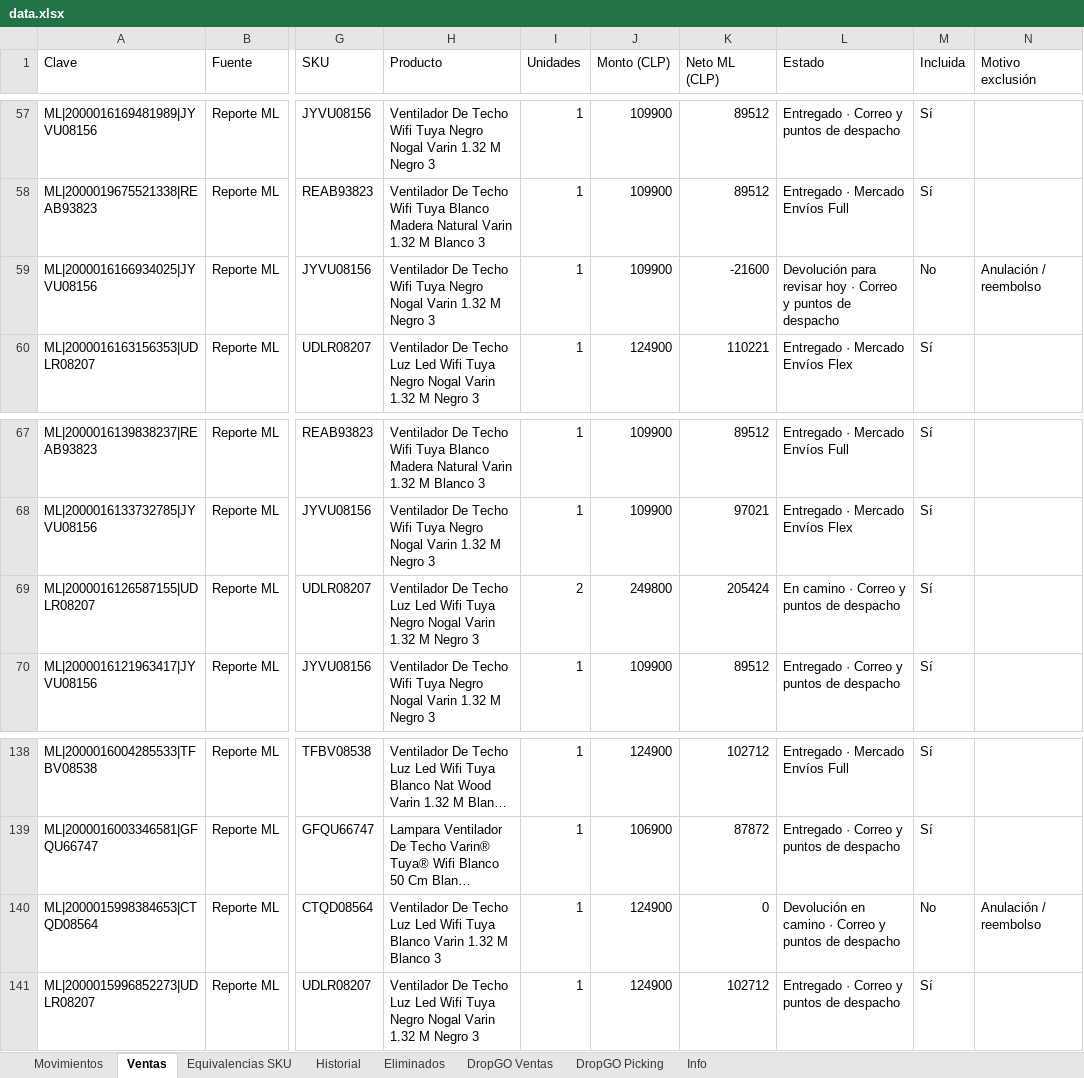
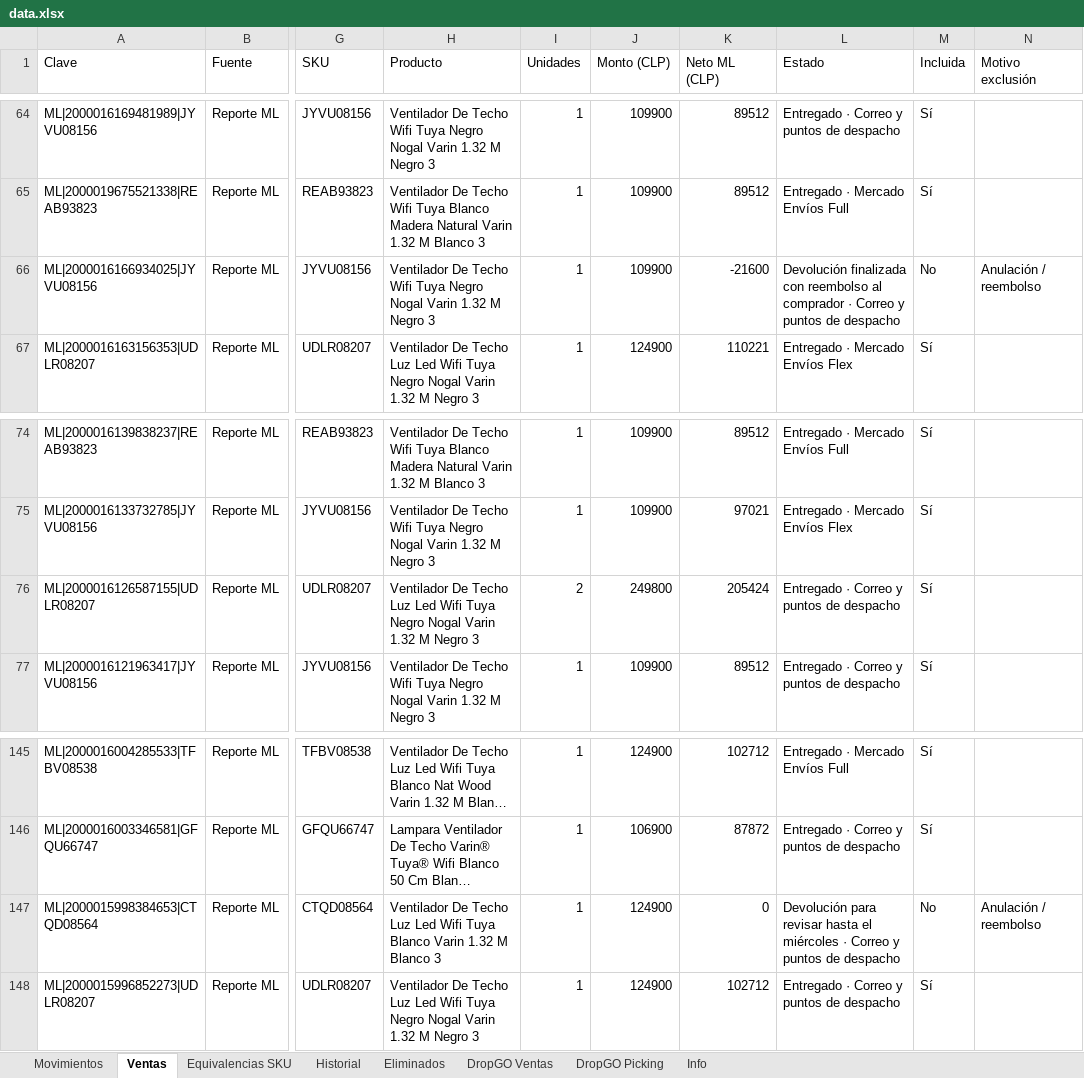
Before and after one commit to alaskanext-blip/ERPvarin, an Excel workbook: data.xlsx, sheet Ventas, drawn as a sheet; only a part is shown, gaps mark what is left out; long unchanged cells end in …; values as stored, in another font and other column widths than the file's, no borders; addresses are those after the commit; the diff covers the shown part only; the diff names each change by its address in the sheet, - before the commit and + after, or states it on an @@ line.

```diff
--- a/data.xlsx (sheet Ventas)
+++ b/data.xlsx (sheet Ventas)
-L66 (Estado): Devolución para revisar hoy · Correo…
+L66 (Estado): Devolución finalizada con reembolso al comprador · Correo…
-L76 (Estado): En camino · Correo y puntos de despacho
+L76 (Estado): Entregado · Correo y puntos de despacho
-L147 (Estado): Devolución en camino · Correo…
+L147 (Estado): Devolución para revisar hasta el miércoles · Correo…
```
Also changed, not shown: 7 added rows and 10 edited cells elsewhere in this sheet, sheet Historial, sheet Movimientos, sheet Info.
